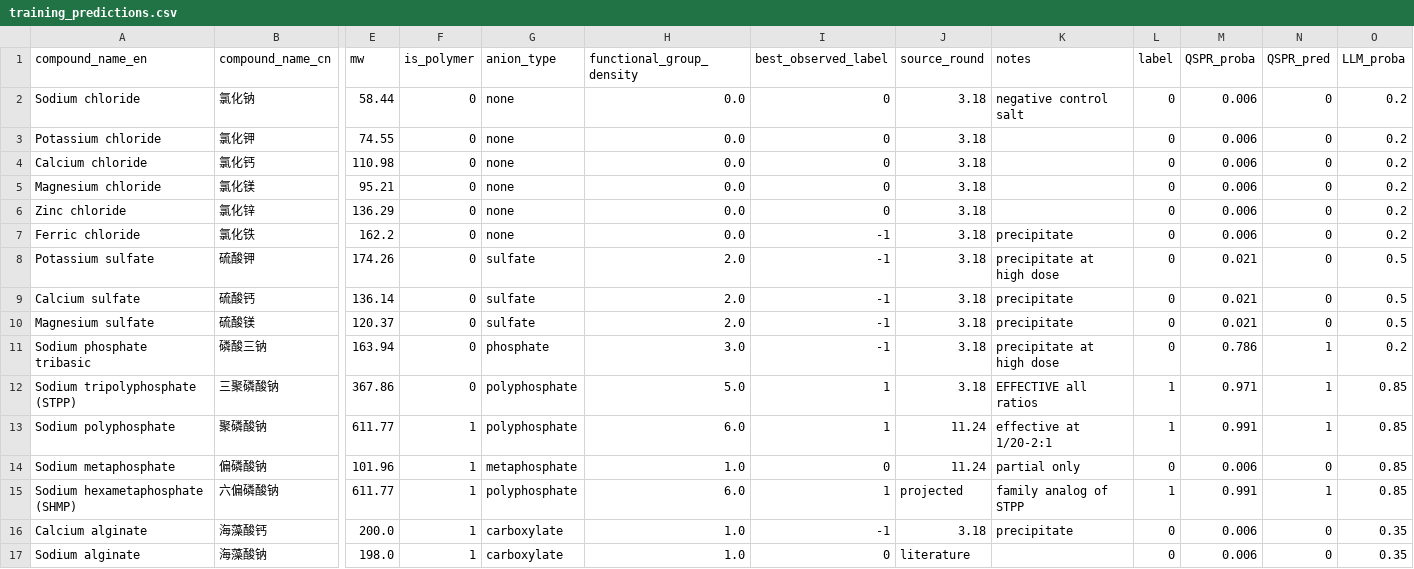
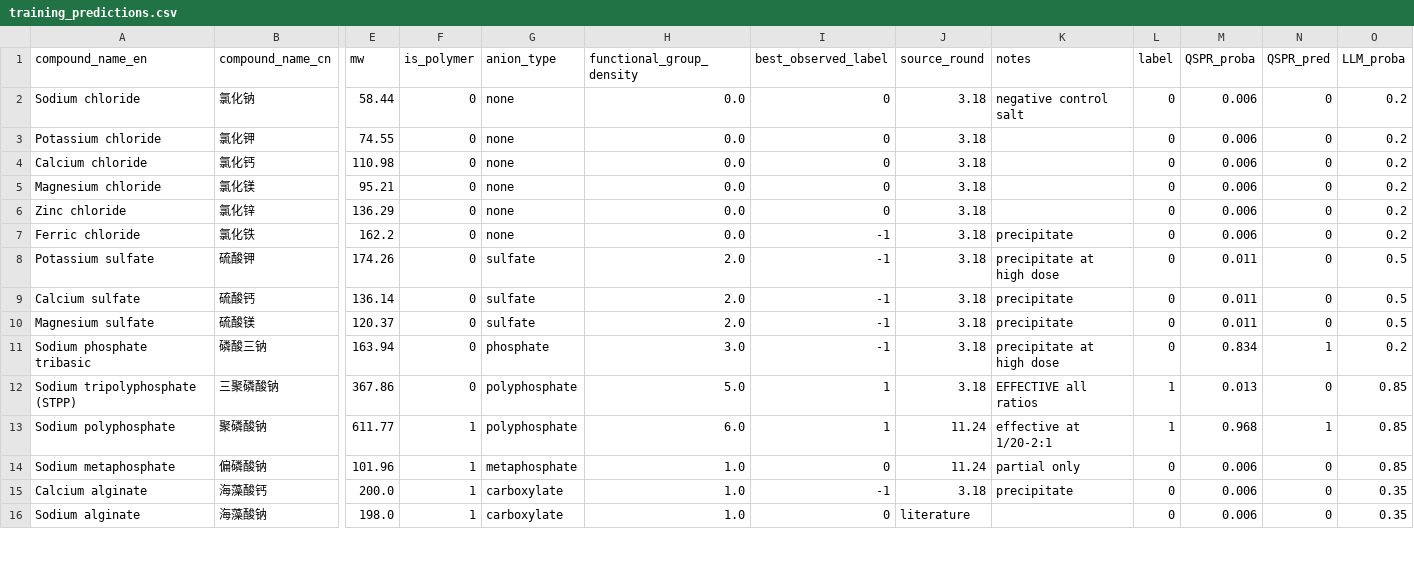
Before and after one commit to Omnisolutions-Labs/PC-stabilizer-discovery, a CSV file: data/training/training_predictions.csv, drawn as a sheet; only a part is shown, gaps mark what is left out; rows hold the shown columns only; the diff covers the shown part only; the diff names each change by its address in the sheet, - before the commit and + after, or states it on an @@ line.

```diff
--- a/data/training/training_predictions.csv
+++ b/data/training/training_predictions.csv
-M8:M10 (QSPR_proba): 0.021
+M8:M10 (QSPR_proba): 0.011
-M11 (QSPR_proba): 0.786
+M11 (QSPR_proba): 0.834
-M12 (QSPR_proba): 0.971
+M12 (QSPR_proba): 0.013
-N12 (QSPR_pred): 1
+N12 (QSPR_pred): 0
-M13 (QSPR_proba): 0.991
+M13 (QSPR_proba): 0.968
-row 15: Sodium hexametaphosphate (SHMP) | 六偏磷酸钠 | 611.77 | 1 | polyphosphate | 6.0 | 1 | projected | family analog of STPP | 1 | 0.991 | 1 | 0.85
```
Also changed, not shown: 16 edited cells elsewhere in this file, data/training/features_matrix.csv, 2 other files.
